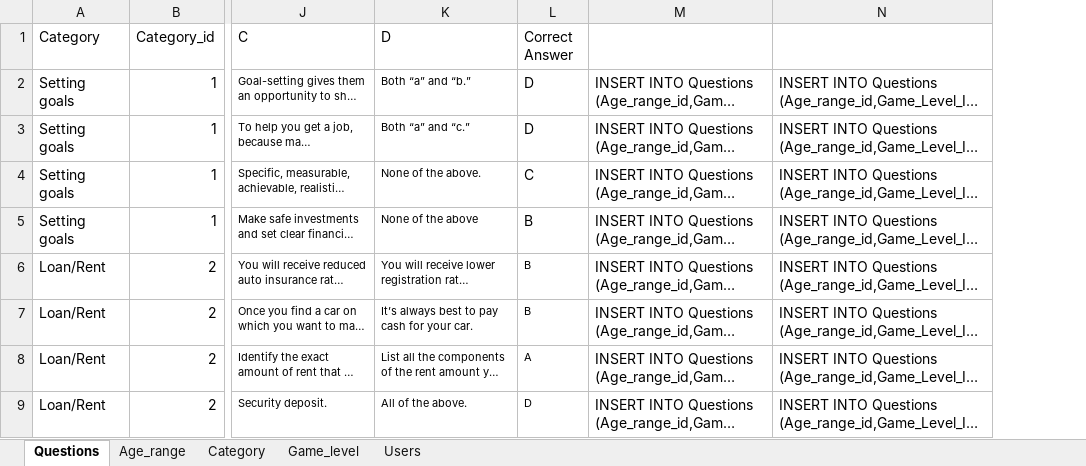
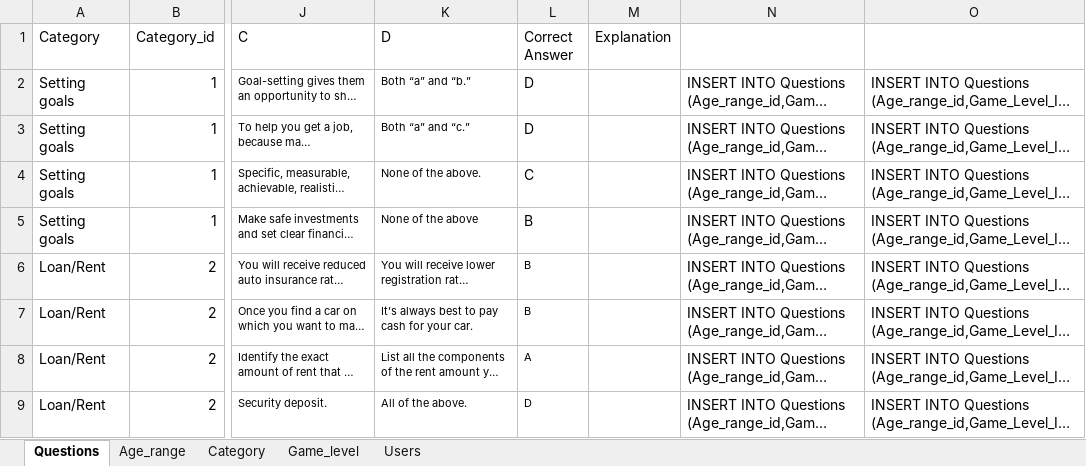
Before and after one commit to klee721/CS6920-Project-2, an Excel workbook: FinancialQuiz/DB Scripts/Configuration_matrix.xlsx, sheet Questions, drawn as a sheet; only a part is shown, gaps mark what is left out; long unchanged cells end in …; values as stored, in another font and other column widths than the file's, no borders; charts and pictures not drawn; the diff covers the shown part only; the diff names each change by its address in the sheet, - before the commit and + after, or states it on an @@ line.

Commit message:
added more questions

```diff
--- a/FinancialQuiz/DB Scripts/Configuration_matrix.xlsx (sheet Questions)
+++ b/FinancialQuiz/DB Scripts/Configuration_matrix.xlsx (sheet Questions)
+column M (Explanation), empty
```
Also changed, not shown: 80 added rows elsewhere in this sheet, formulas that keep their value, charts or pictures.
